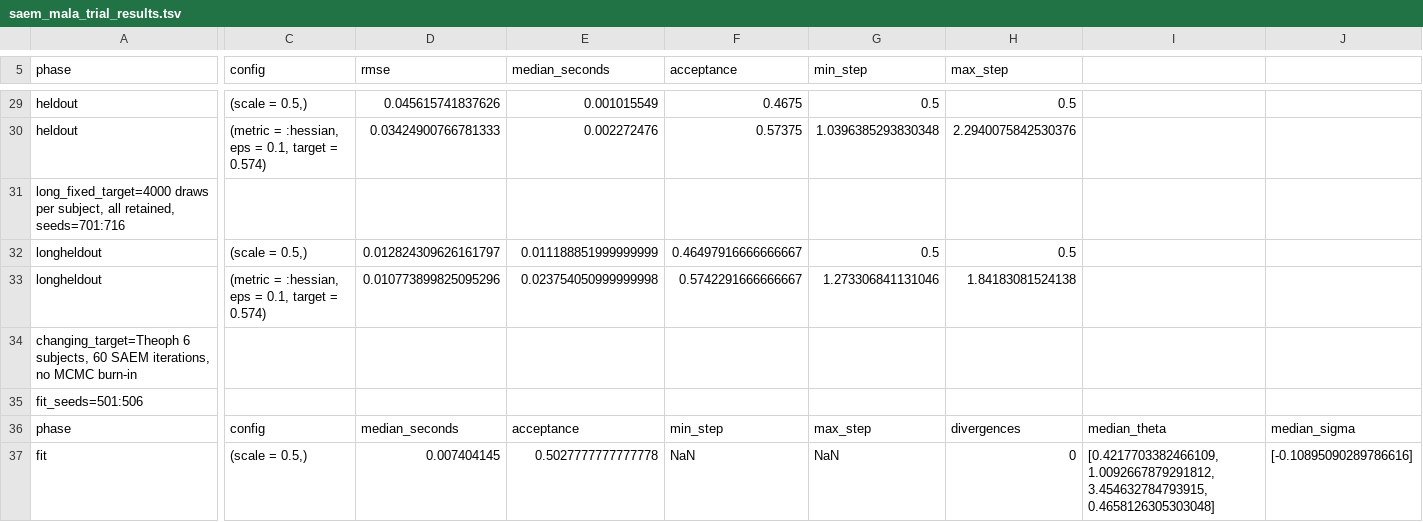
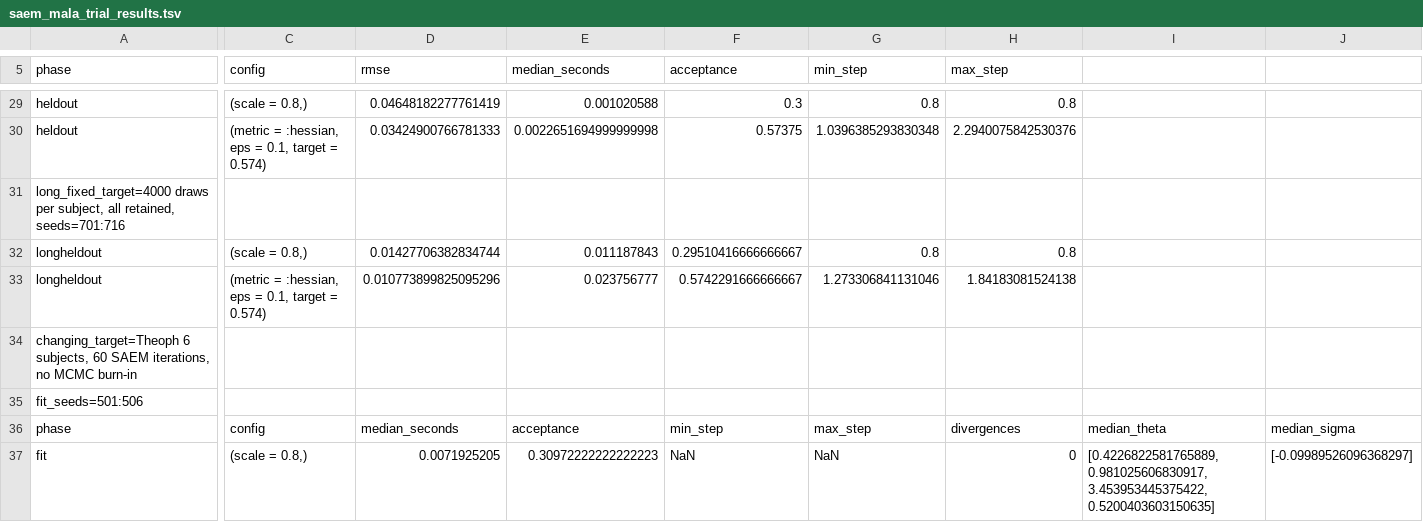
Before and after one commit to nsiccha/NLMEEstimation.jl, a TSV file: bench/saem_mala_trial_results.tsv, drawn as a sheet; only a part is shown, gaps mark what is left out; the diff covers the shown part only; the diff names each change by its address in the sheet, - before the commit and + after, or states it on an @@ line.

```diff
--- a/bench/saem_mala_trial_results.tsv
+++ b/bench/saem_mala_trial_results.tsv
-C29 (config): (scale = 0.5,)
+C29 (config): (scale = 0.8,)
-D29 (rmse): 0.045615741837626
+D29 (rmse): 0.04648182277761419
-E29 (median_seconds): 0.001015549
+E29 (median_seconds): 0.001020588
-F29 (acceptance): 0.4675
+F29 (acceptance): 0.3
-G29 (min_step): 0.5
+G29 (min_step): 0.8
-H29 (max_step): 0.5
+H29 (max_step): 0.8
-E30 (median_seconds): 0.002272476
+E30 (median_seconds): 0.0022651694999999998
-C32 (config): (scale = 0.5,)
+C32 (config): (scale = 0.8,)
-D32 (rmse): 0.012824309626161797
+D32 (rmse): 0.01427706382834744
-E32 (median_seconds): 0.011188851999999999
+E32 (median_seconds): 0.011187843
-F32 (acceptance): 0.46497916666666667
+F32 (acceptance): 0.29510416666666667
-G32 (min_step): 0.5
+G32 (min_step): 0.8
-H32 (max_step): 0.5
+H32 (max_step): 0.8
-E33 (median_seconds): 0.023754050999999998
+E33 (median_seconds): 0.023756777
-C37 (config): (scale = 0.5,)
+C37 (config): (scale = 0.8,)
-D37 (rmse): 0.007404145
+D37 (rmse): 0.0071925205
-E37 (median_seconds): 0.5027777777777778
+E37 (median_seconds): 0.30972222222222223
-I37: [0.4217703382466109, 1.0092667879291812, 3.454632784793915, 0.4658126305303048]
+I37: [0.4226822581765889, 0.981025606830917, 3.453953445375422, 0.5200403603150635]
-J37: [-0.10895090289786616]
+J37: [-0.09989526096368297]
```
Also changed, not shown: 40 edited cells elsewhere in this file.
